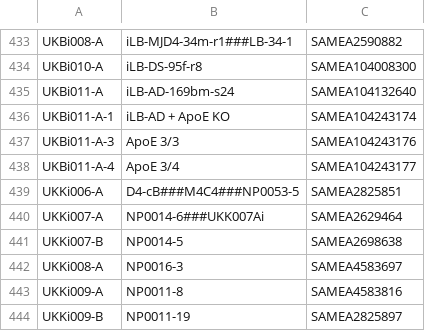
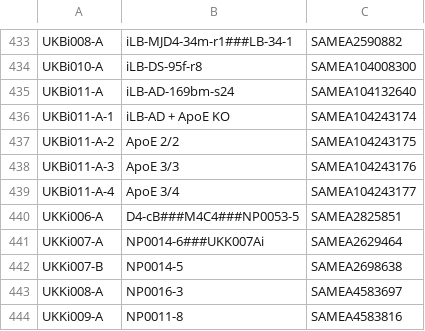
Before and after one commit to EMBL-EBI-GCA/literature_mining_ids, a TSV file: ebisc.tsv, drawn as a sheet; only a part is shown, gaps mark what is left out; the shorter side is filled out with more unchanged rows.

Commit message:
Automated literature mining backup @ Thu  1 Nov 06:30:05 GMT 2018

```diff
--- a/ebisc.tsv
+++ b/ebisc.tsv
@@ -436,2 +436,3 @@ UKBi011-A	iLB-AD-169bm-s24	SAMEA104132640
 UKBi011-A-1	iLB-AD + ApoE KO	SAMEA104243174
+UKBi011-A-2	ApoE 2/2	SAMEA104243175
 UKBi011-A-3	ApoE 3/3	SAMEA104243176
```
